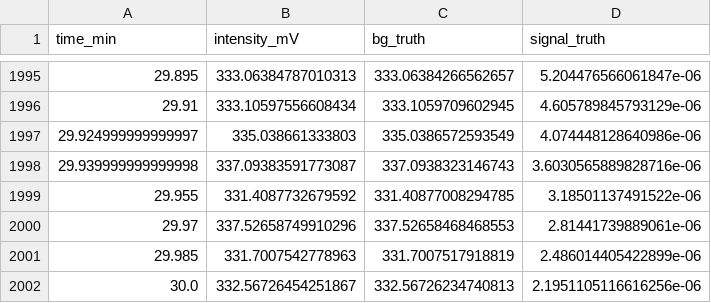
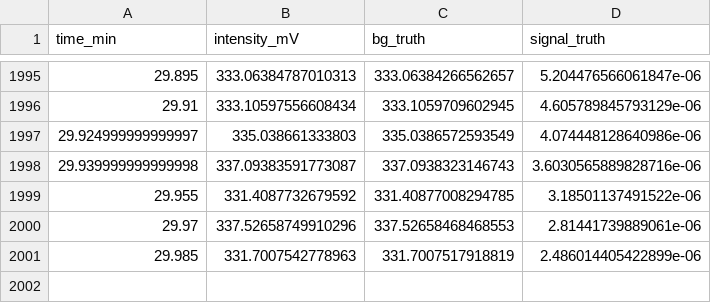
Before and after one commit to cremerlab/hplc-py, a CSV file: dev/simulated_chromatogram.csv, drawn as a sheet; only a part is shown, gaps mark what is left out.

```diff
--- a/dev/simulated_chromatogram.csv
+++ b/dev/simulated_chromatogram.csv
@@ -2001,2 +2001 @@ time_min,intensity_mV,bg_truth,signal_truth
 29.985,331.7007542778963,331.7007517918819,2.486014405422899e-06
-30.0,332.56726454251867,332.56726234740813,2.1951105116616256e-06
```
Also changed, not shown: dev/simulated_chromatogram_peaks.csv, 3 other files.
